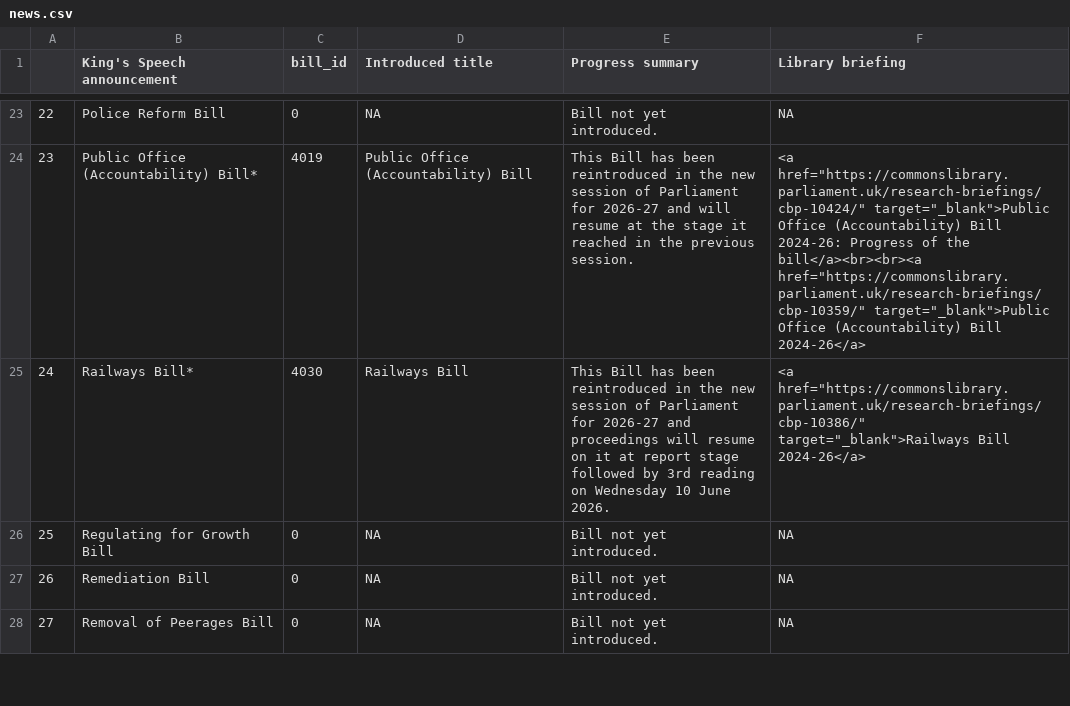
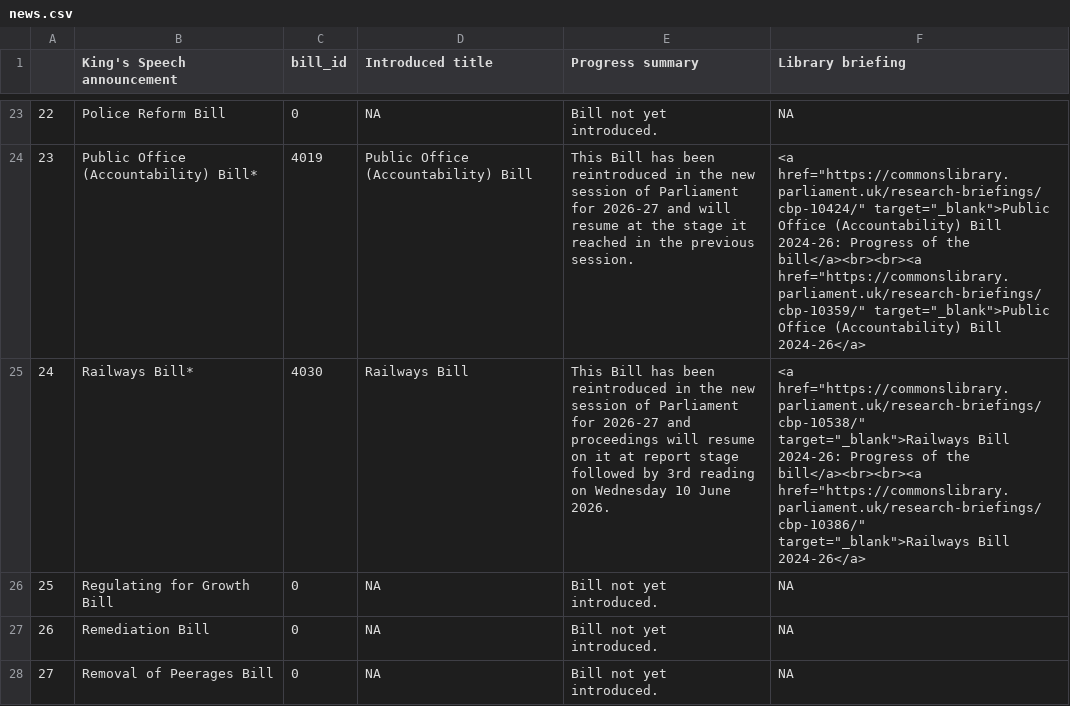
Before and after one commit to leahyc-parliament/kings_speech_bills, a CSV file: news.csv, drawn as a sheet; only a part is shown, gaps mark what is left out.

Commit message:
Add kings_speech_data_fetch.R output csvs

```diff
--- a/news.csv
+++ b/news.csv
@@ -24,3 +24,3 @@
 "23","Public Office (Accountability) Bill*",4019,"Public Office (Accountability) Bill","This Bill has been reintroduced in the new session of Parliament for 2026-27 and will resume at the stage it reached in the previous session.","<a href=""https://commonslibrary.parliament.uk/research-briefings/cbp-10424/"" target=""_blank"">Public Office (Accountability) Bill 2024-26: Progress of the bill</a><br><br><a href=""https://commonslibrary.parliament.uk/research-briefings/cbp-10359/"" target=""_blank"">Public Office (Accountability) Bill 2024-26</a>"
-"24","Railways Bill*",4030,"Railways Bill","This Bill has been reintroduced in the new session of Parliament for 2026-27 and proceedings will resume on it at report stage followed by 3rd reading on Wednesday 10 June 2026.","<a href=""https://commonslibrary.parliament.uk/research-briefings/cbp-10386/"" target=""_blank"">Railways Bill 2024-26</a>"
+"24","Railways Bill*",4030,"Railways Bill","This Bill has been reintroduced in the new session of Parliament for 2026-27 and proceedings will resume on it at report stage followed by 3rd reading on Wednesday 10 June 2026.","<a href=""https://commonslibrary.parliament.uk/research-briefings/cbp-10538/"" target=""_blank"">Railways Bill 2024-26: Progress of the bill</a><br><br><a href=""https://commonslibrary.parliament.uk/research-briefings/cbp-10386/"" target=""_blank"">Railways Bill 2024-26</a>"
 "25","Regulating for Growth Bill",0,NA,"Bill not yet introduced.","NA"
```
Also changed, not shown: download_file.csv.
